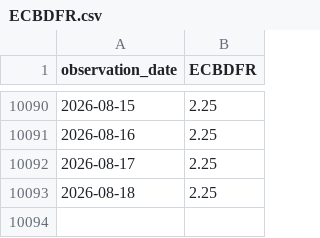
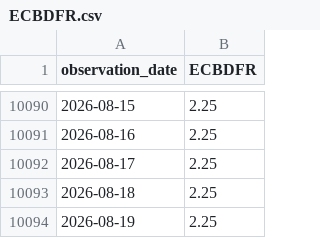
Before and after one commit to junxinhuang/fin-market-brief, a CSV file: data/macro/raw/ECBDFR.csv, drawn as a sheet; only a part is shown, gaps mark what is left out.

```diff
--- a/data/macro/raw/ECBDFR.csv
+++ b/data/macro/raw/ECBDFR.csv
@@ -10093 +10093,2 @@ observation_date,ECBDFR
 2026-08-18,2.25
+2026-08-19,2.25
```
Also changed, not shown: data/macro/latest-summary.csv, 23 other files.
